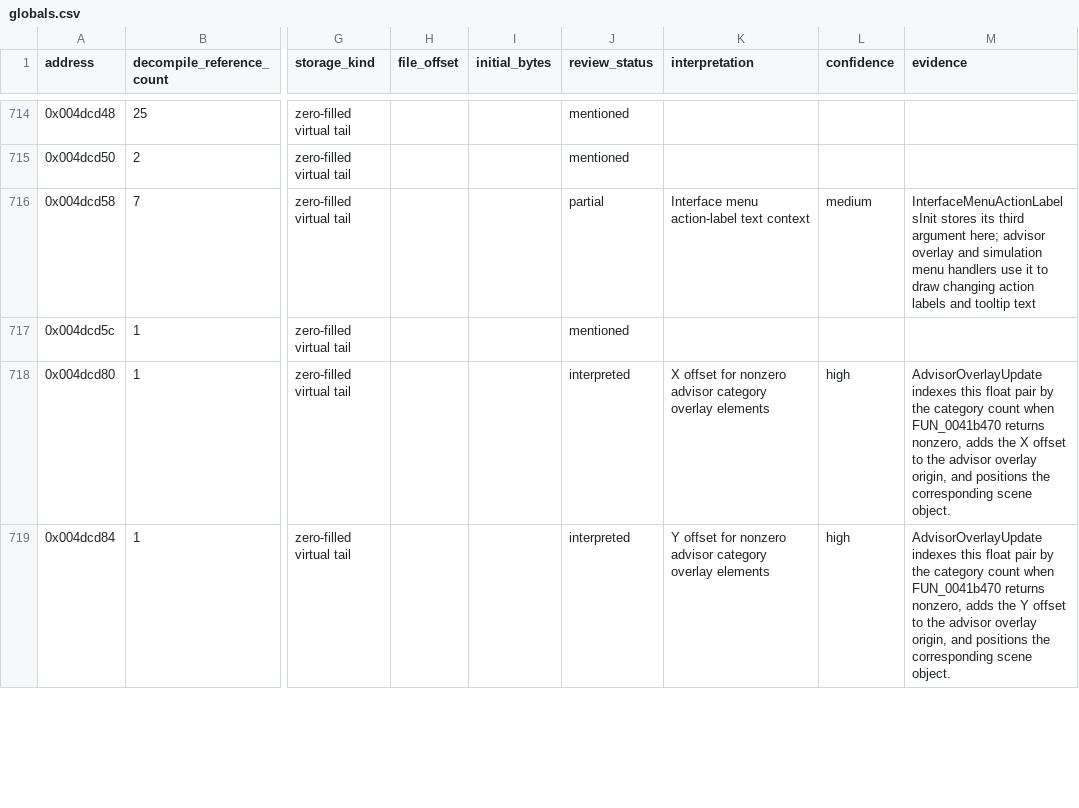
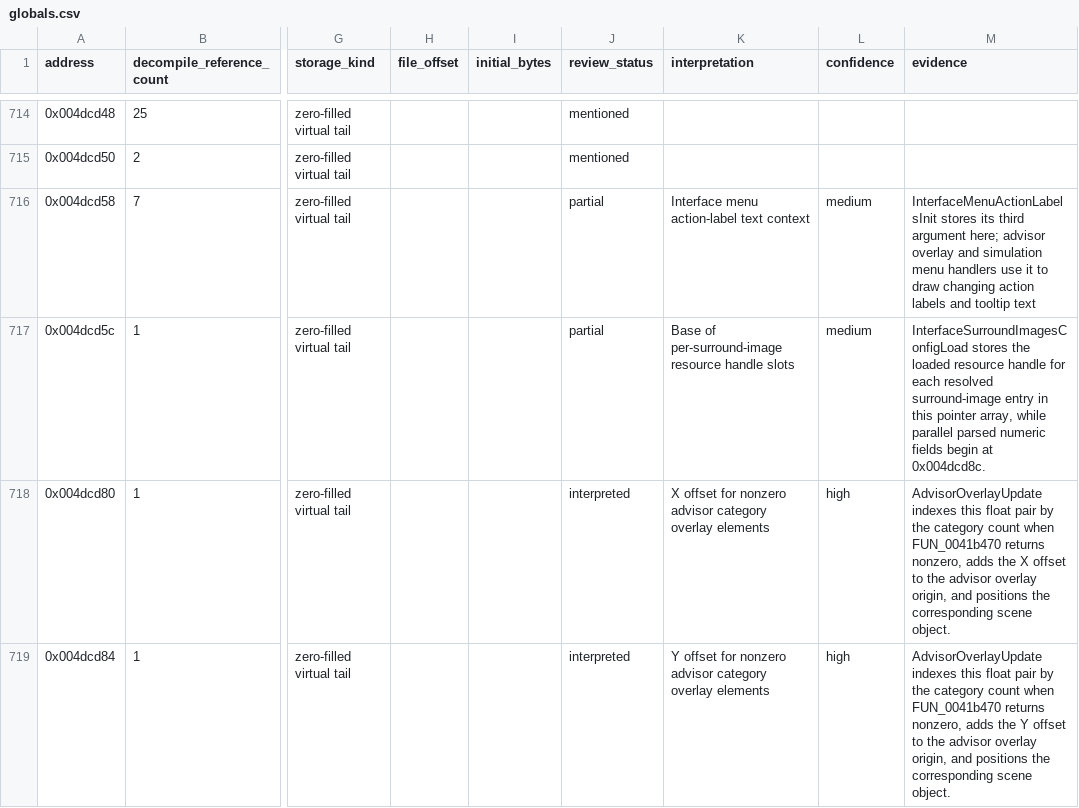
Before and after one commit to robbert229/lrr-portable, a CSV file: docs/dat/globals.csv, drawn as a sheet; only a part is shown, gaps mark what is left out; the diff covers the shown part only; the diff names each change by its address in the sheet, - before the commit and + after, or states it on an @@ line.

```diff
--- a/docs/dat/globals.csv
+++ b/docs/dat/globals.csv
-J717 (review_status): mentioned
+J717 (review_status): partial
-K717 (interpretation): (empty)
+K717 (interpretation): Base of per-surround-image resource handle slots
-L717 (confidence): (empty)
+L717 (confidence): medium
-M717 (evidence): (empty)
+M717 (evidence): InterfaceSurroundImagesConfigLoad stores the loaded resource handle for each resolved surround-image entry in this pointer array, while parallel parsed numeric fields begin at 0x004dcd8c.
```
Also changed, not shown: 56 edited cells elsewhere in this file, docs/dat/annotations.csv.
